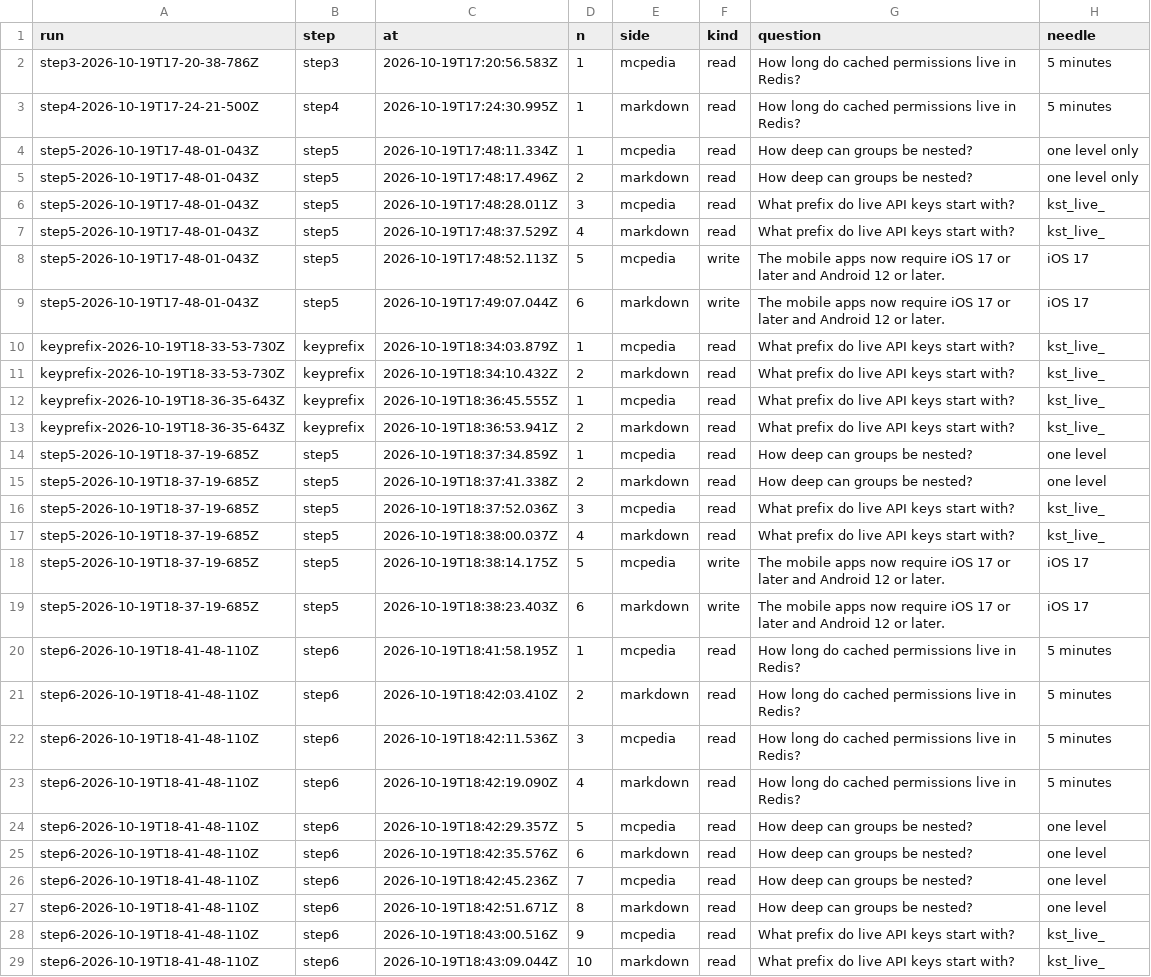
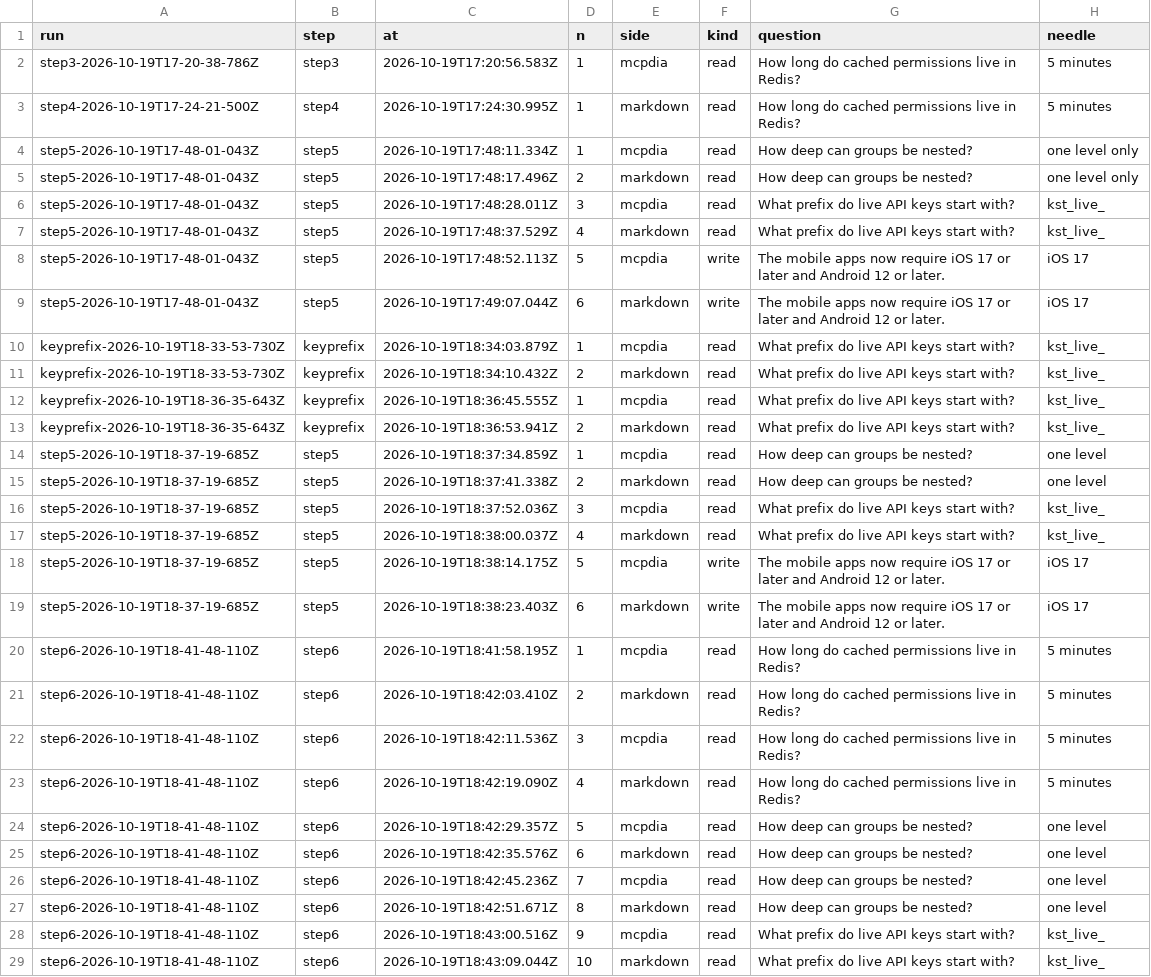
Before and after one commit to bradwagoner/mcpdia, a CSV file: bench/sessions/data/sessions.csv, drawn as a sheet; only a part is shown; the diff covers the shown part only; the diff names each change by its address in the sheet, - before the commit and + after, or states it on an @@ line.

Commit message:
Runtime names switch to MCPdia: MCPDIA_DB, MCPDIA_METRICS, ~/.mcpdia (ADR 0022) Bench side and server renamed to mcpdia

```diff
--- a/bench/sessions/data/sessions.csv
+++ b/bench/sessions/data/sessions.csv
-E2 (side): mcpedia
+E2 (side): mcpdia
-E4 (side): mcpedia
+E4 (side): mcpdia
-E6 (side): mcpedia
+E6 (side): mcpdia
-E8 (side): mcpedia
+E8 (side): mcpdia
-E10 (side): mcpedia
+E10 (side): mcpdia
-E12 (side): mcpedia
+E12 (side): mcpdia
-E14 (side): mcpedia
+E14 (side): mcpdia
-E16 (side): mcpedia
+E16 (side): mcpdia
-E18 (side): mcpedia
+E18 (side): mcpdia
-E20 (side): mcpedia
+E20 (side): mcpdia
-E22 (side): mcpedia
+E22 (side): mcpdia
-E24 (side): mcpedia
+E24 (side): mcpdia
-E26 (side): mcpedia
+E26 (side): mcpdia
-E28 (side): mcpedia
+E28 (side): mcpdia
```
Also changed, not shown: 35 edited cells elsewhere in this file, 28 other files.
